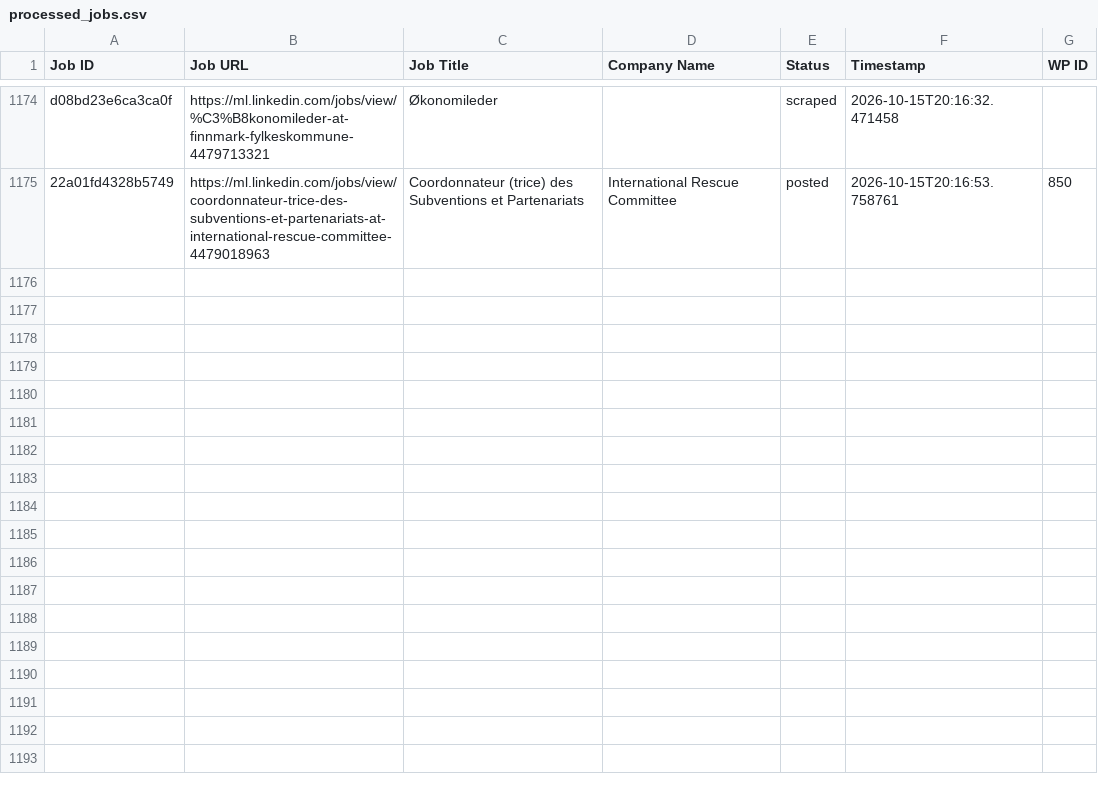
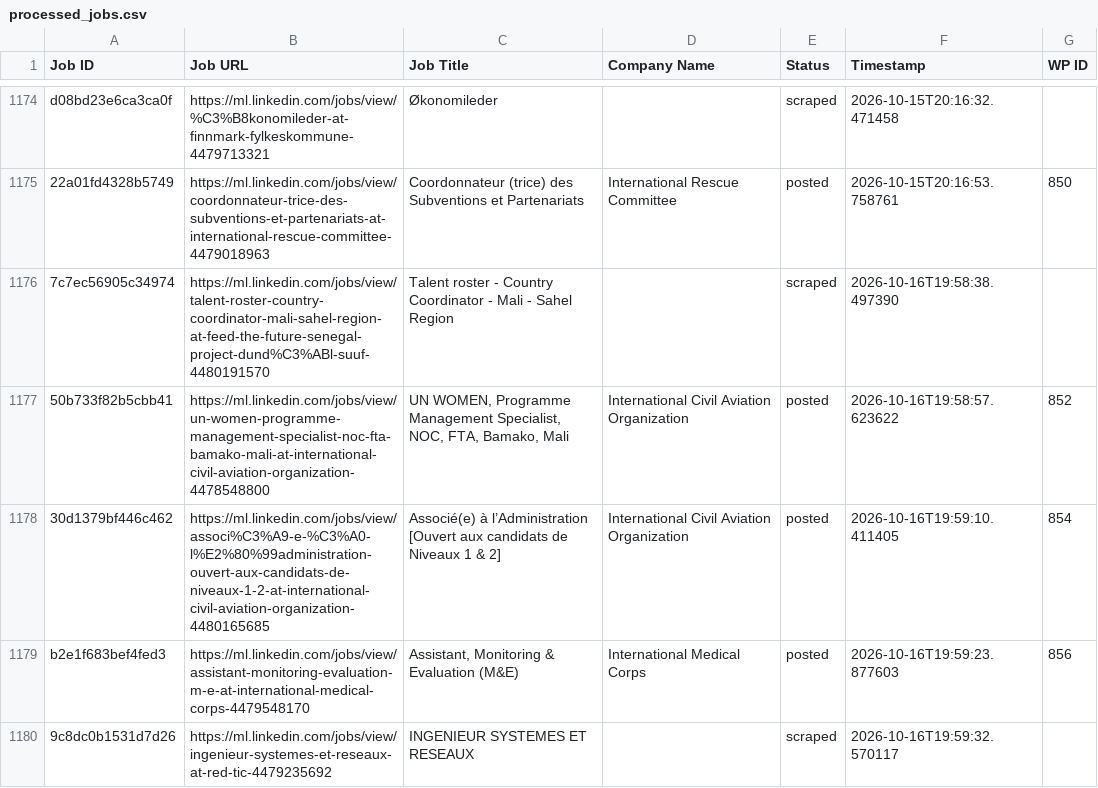
Before and after one commit to innovationinc2000/ml, a CSV file: processed_jobs.csv, drawn as a sheet; only a part is shown, gaps mark what is left out.

```diff
--- a/processed_jobs.csv
+++ b/processed_jobs.csv
@@ -1185 +1185,6 @@ d08bd23e6ca3ca0f,https://ml.linkedin.com/jobs/view/%C3%B8konomileder-at-finnmark
 22a01fd4328b5749,https://ml.linkedin.com/jobs/view/coordonnateur-trice-des-subventions-et-partenariats-at-international-rescue-committee-4479018963,Coordonnateur (trice) des Subventions et Partenariats,International Rescue Committee,posted,2026-10-15T20:16:53.758761,850
+7c7ec56905c34974,https://ml.linkedin.com/jobs/view/talent-roster-country-coordinator-mali-sahel-region-at-feed-the-future-senegal-project-dund%C3%ABl-suuf-4480191570,Talent roster - Country Coordinator - Mali - Sahel Region,,scraped,2026-10-16T19:58:38.497390,
+50b733f82b5cbb41,https://ml.linkedin.com/jobs/view/un-women-programme-management-specialist-noc-fta-bamako-mali-at-international-civil-aviation-organization-4478548800,"UN WOMEN, Programme Management Specialist, NOC, FTA, Bamako, Mali",International Civil Aviation Organization,posted,2026-10-16T19:58:57.623622,852
+30d1379bf446c462,https://ml.linkedin.com/jobs/view/associ%C3%A9-e-%C3%A0-l%E2%80%99administration-ouvert-aux-candidats-de-niveaux-1-2-at-international-civil-aviation-organization-4480165685,Associé(e) à l’Administration [Ouvert aux candidats de Niveaux 1 & 2],International Civil Aviation Organization,posted,2026-10-16T19:59:10.411405,854
+b2e1f683bef4fed3,https://ml.linkedin.com/jobs/view/assistant-monitoring-evaluation-m-e-at-international-medical-corps-4479548170,"Assistant, Monitoring & Evaluation (M&E)",International Medical Corps,posted,2026-10-16T19:59:23.877603,856
+9c8dc0b1531d7d26,https://ml.linkedin.com/jobs/view/ingenieur-systemes-et-reseaux-at-red-tic-4479235692,INGENIEUR SYSTEMES ET RESEAUX,,scraped,2026-10-16T19:59:32.570117,
```
